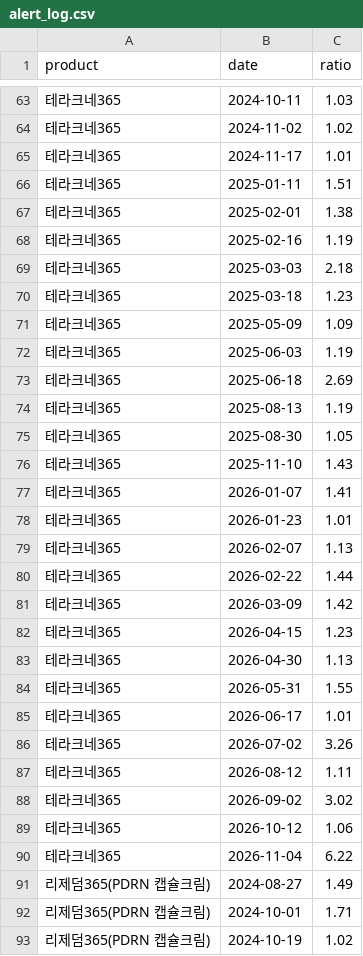
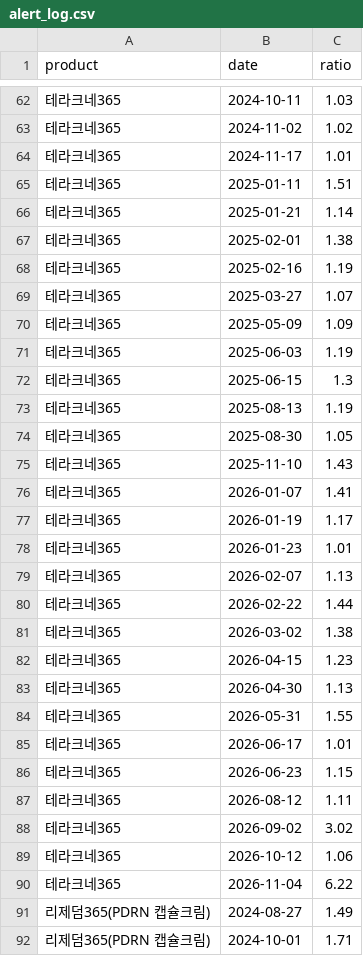
Before and after one commit to hyeonemo/BA-Team-Project, a CSV file: data/alert_log.csv, drawn as a sheet; only a part is shown, gaps mark what is left out; the shorter side is filled out with more unchanged rows; the diff covers the shown part only.

```diff
--- a/data/alert_log.csv
+++ b/data/alert_log.csv
@@ -66,9 +65,9 @@ product,date,ratio
 테라크네365,2025-01-11,1.51
+테라크네365,2025-01-21,1.14
 테라크네365,2025-02-01,1.38
 테라크네365,2025-02-16,1.19
-테라크네365,2025-03-03,2.18
-테라크네365,2025-03-18,1.23
+테라크네365,2025-03-27,1.07
 테라크네365,2025-05-09,1.09
 테라크네365,2025-06-03,1.19
-테라크네365,2025-06-18,2.69
+테라크네365,2025-06-15,1.3
 테라크네365,2025-08-13,1.19
@@ -77,2 +76,3 @@ product,date,ratio
 테라크네365,2026-01-07,1.41
+테라크네365,2026-01-19,1.17
 테라크네365,2026-01-23,1.01
@@ -80,3 +80,3 @@ product,date,ratio
 테라크네365,2026-02-22,1.44
-테라크네365,2026-03-09,1.42
+테라크네365,2026-03-02,1.38
 테라크네365,2026-04-15,1.23
@@ -85,3 +85,3 @@ product,date,ratio
 테라크네365,2026-06-17,1.01
-테라크네365,2026-07-02,3.26
+테라크네365,2026-06-23,1.15
 테라크네365,2026-08-12,1.11
```
Also changed, not shown: 10 added rows, 13 removed rows and 20 edited cells elsewhere in this file, data/search_daily.csv, 5 other files.
